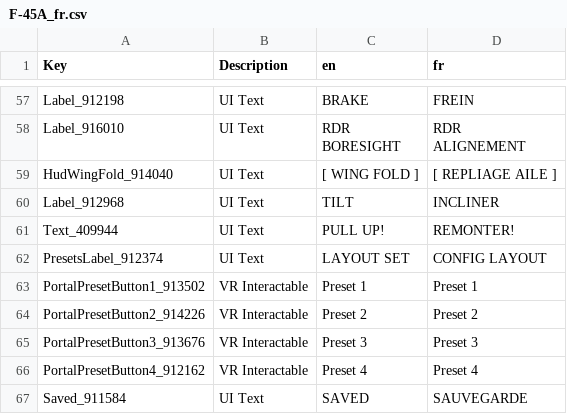
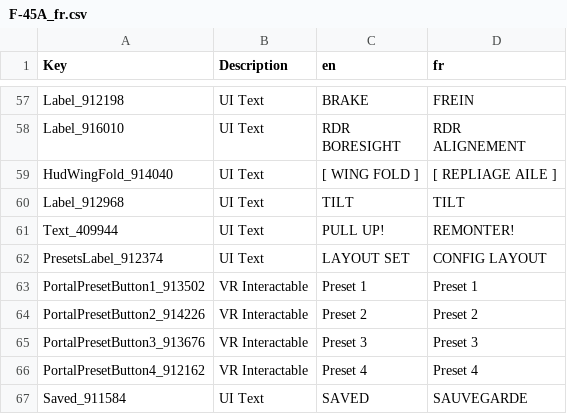
Before and after one commit to DECLOP/VTOL-VR-FR, a CSV file: F-45A_fr.csv, drawn as a sheet; only a part is shown, gaps mark what is left out.

```diff
--- a/F-45A_fr.csv
+++ b/F-45A_fr.csv
@@ -74,3 +74,3 @@ ALIGNEMENT"
 HudWingFold_914040,UI Text,[ WING FOLD ],[ REPLIAGE AILE ]
-Label_912968,UI Text,TILT,INCLINER
+Label_912968,UI Text,TILT,TILT
 Text_409944,UI Text,PULL UP!,REMONTER!
```
